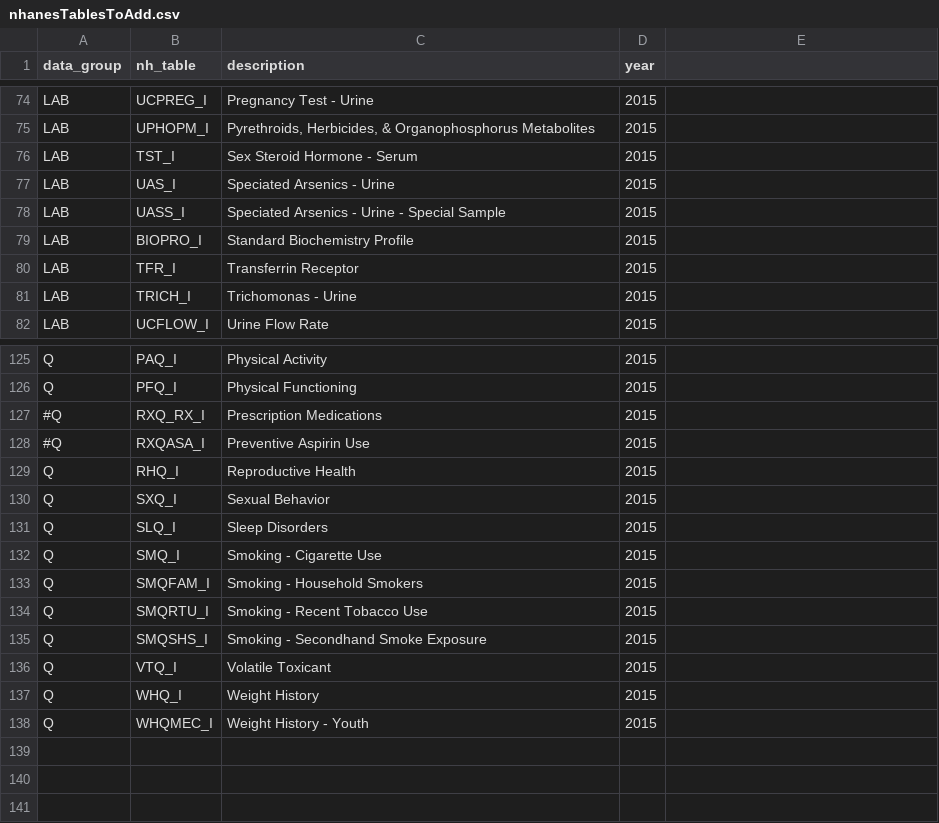
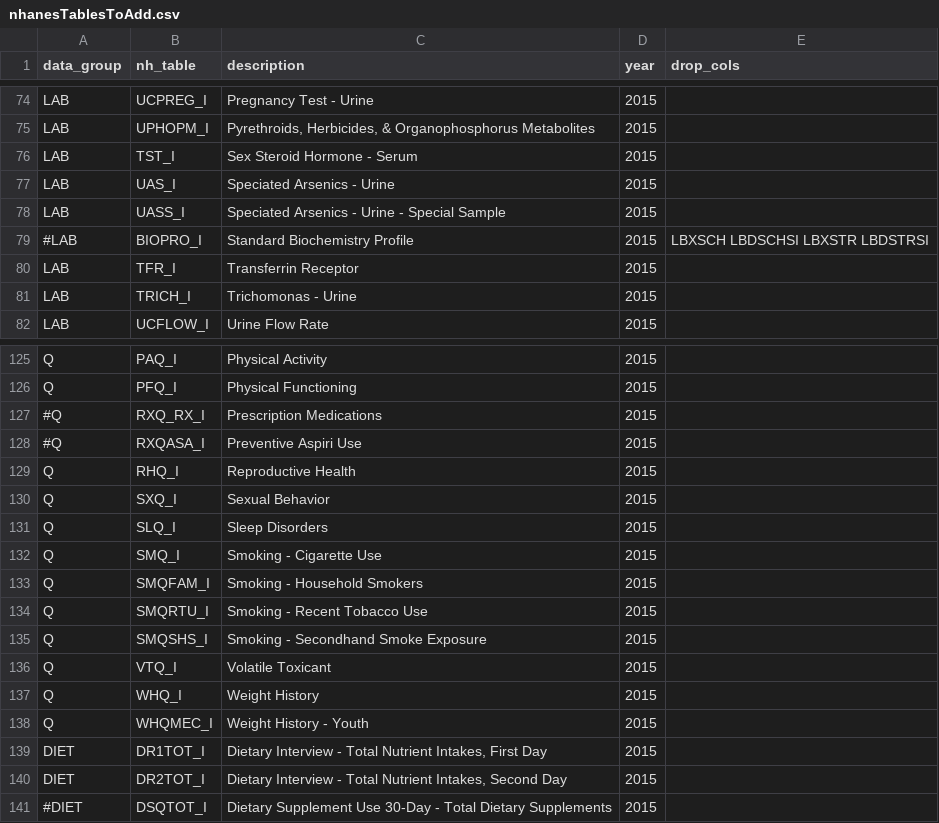
Before and after one commit to palomnyk/NHANES_Complexity, a CSV file: Data/nhanesTablesToAdd.csv, drawn as a sheet; only a part is shown, gaps mark what is left out; the diff names each change by its address in the sheet, - before the commit and + after, or states it on an @@ line.

Commit message:
Add column for columns to drop from added tables

```diff
--- a/Data/nhanesTablesToAdd.csv
+++ b/Data/nhanesTablesToAdd.csv
-E1: (empty)
+E1: drop_cols
-A79 (data_group): LAB
+A79 (data_group): #LAB
-E79 (drop_cols): (empty)
+E79 (drop_cols): LBXSCH LBDSCHSI LBXSTR LBDSTRSI
-C128 (description): Preventive Aspirin Use
+C128 (description): Preventive Aspiri Use
+row 139: DIET | DR1TOT_I | Dietary Interview - Total Nutrient Intakes, First Day | 2015
+row 140: DIET | DR2TOT_I | Dietary Interview - Total Nutrient Intakes, Second Day | 2015
+row 141: #DIET | DSQTOT_I | Dietary Supplement Use 30-Day - Total Dietary Supplements | 2015
```
